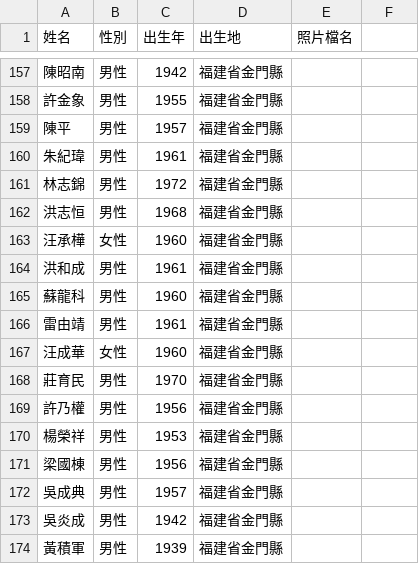
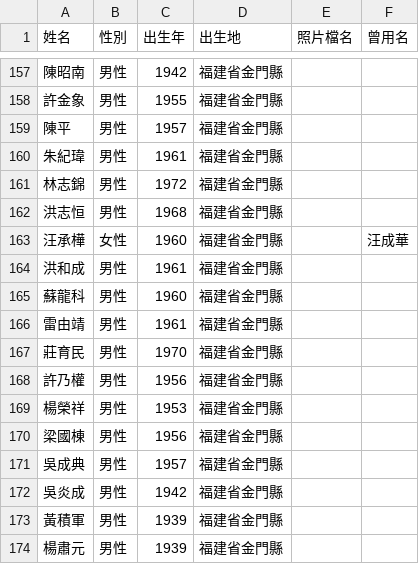
Before and after one commit to cyh0521/km-election, a CSV file: candidates.csv, drawn as a sheet; only a part is shown, gaps mark what is left out; the shorter side is filled out with more unchanged rows; the diff names each change by its address in the sheet, - before the commit and + after, or states it on an @@ line.

Commit message:
251206.20.38

```diff
--- a/candidates.csv
+++ b/candidates.csv
-F1: (empty)
+F1: 曾用名
-F163 (曾用名): (empty)
+F163 (曾用名): 汪成華
-row 167: 汪成華 | 女性 | 1960 | 福建省金門縣
```
